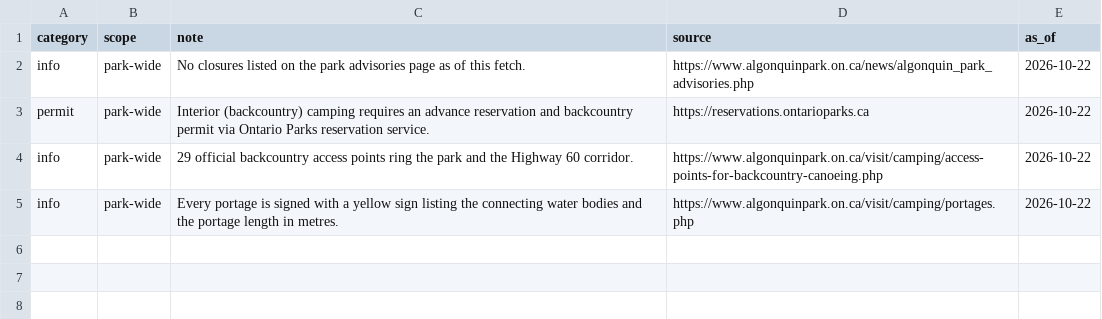
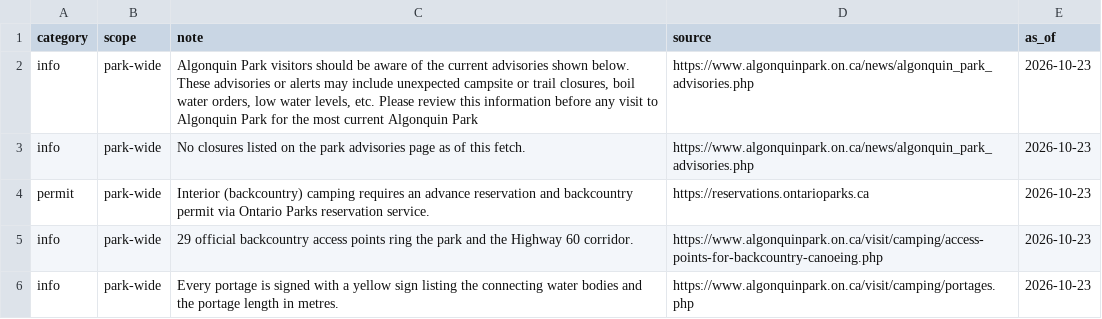
Before and after one commit to yucombinator/trailstolove, a CSV file: tools/algonquin-graph/data/conditions.csv, drawn as a sheet.

```diff
--- a/tools/algonquin-graph/data/conditions.csv
+++ b/tools/algonquin-graph/data/conditions.csv
@@ -1,5 +1,6 @@
 category,scope,note,source,as_of
-info,park-wide,No closures listed on the park advisories page as of this fetch.,https://www.algonquinpark.on.ca/news/algonquin_park_advisories.php,2026-10-22
-permit,park-wide,Interior (backcountry) camping requires an advance reservation and backcountry permit via Ontario Parks reservation service.,https://reservations.ontarioparks.ca,2026-10-22
-info,park-wide,29 official backcountry access points ring the park and the Highway 60 corridor.,https://www.algonquinpark.on.ca/visit/camping/access-points-for-backcountry-canoeing.php,2026-10-22
-info,park-wide,Every portage is signed with a yellow sign listing the connecting water bodies and the portage length in metres.,https://www.algonquinpark.on.ca/visit/camping/portages.php,2026-10-22
+info,park-wide,"Algonquin Park visitors should be aware of the current advisories shown below. These advisories or alerts may include unexpected campsite or trail closures, boil water orders, low water levels, etc. Please review this information before any visit to Algonquin Park for the most current Algonquin Park",https://www.algonquinpark.on.ca/news/algonquin_park_advisories.php,2026-10-23
+info,park-wide,No closures listed on the park advisories page as of this fetch.,https://www.algonquinpark.on.ca/news/algonquin_park_advisories.php,2026-10-23
+permit,park-wide,Interior (backcountry) camping requires an advance reservation and backcountry permit via Ontario Parks reservation service.,https://reservations.ontarioparks.ca,2026-10-23
+info,park-wide,29 official backcountry access points ring the park and the Highway 60 corridor.,https://www.algonquinpark.on.ca/visit/camping/access-points-for-backcountry-canoeing.php,2026-10-23
+info,park-wide,Every portage is signed with a yellow sign listing the connecting water bodies and the portage length in metres.,https://www.algonquinpark.on.ca/visit/camping/portages.php,2026-10-23
```
